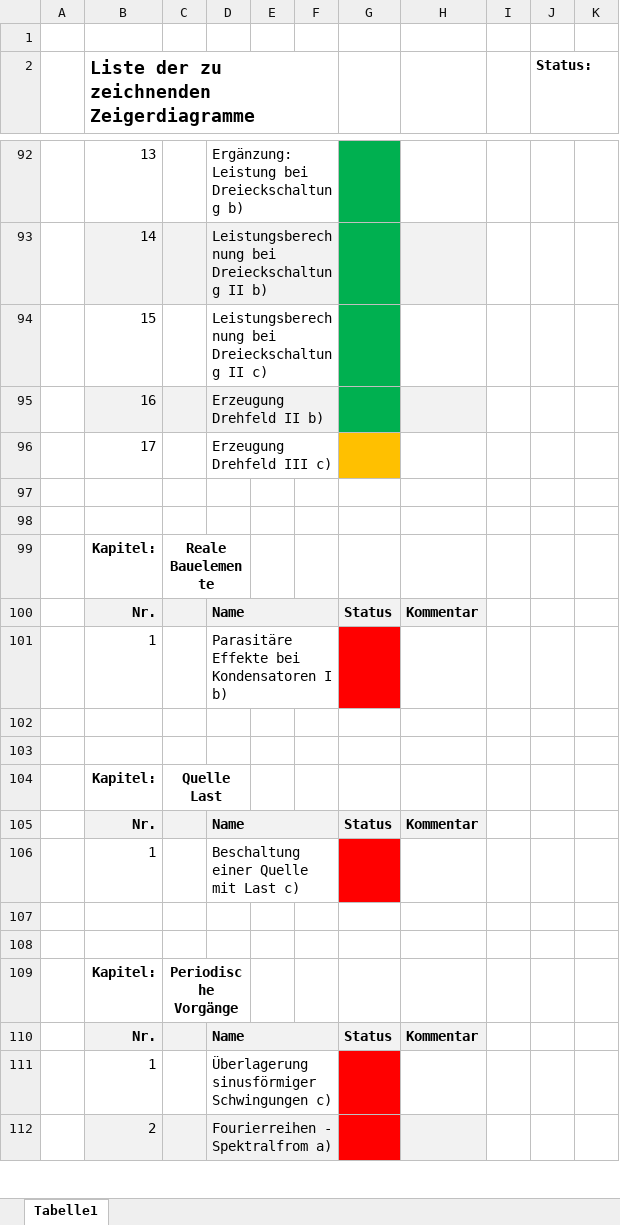
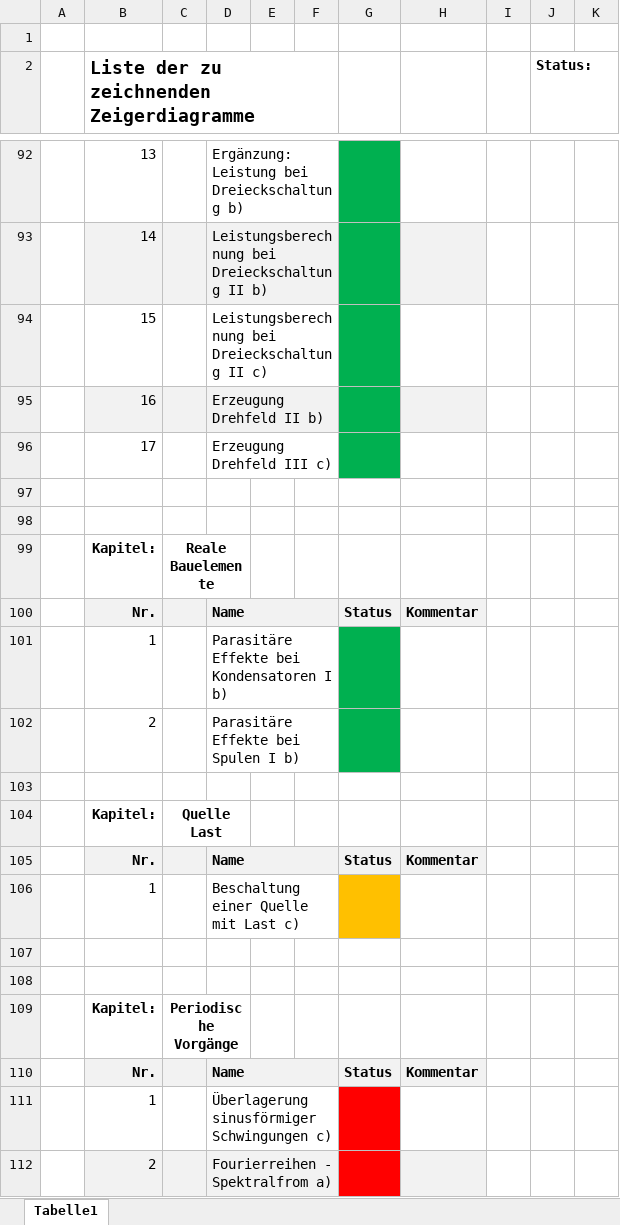
Before and after one commit to mrrebod/Zeigerdiagramme_NusII, an Excel workbook: Liste_Zeigerdiagramme.xlsx, sheet Tabelle1, drawn as a sheet; only a part is shown, gaps mark what is left out; values as stored, in another font and other column widths than the file's, no borders; the diff names each change by its address in the sheet, - before the commit and + after, or states it on an @@ line.

```diff
--- a/Liste_Zeigerdiagramme.xlsx (sheet Tabelle1)
+++ b/Liste_Zeigerdiagramme.xlsx (sheet Tabelle1)
-G96 fill: #FFC000
+G96 fill: #00B050
-G101 fill: #FF0000
+G101 fill: #00B050
-row 102: (empty)
+row 102:  | 2 |  | Parasitäre Effekte bei Spulen I b)
+D102:F102 merged
-G102 fill: none
+G102 fill: #00B050
-G106 fill: #FF0000
+G106 fill: #FFC000
```
Also changed, not shown: 16 other files.
